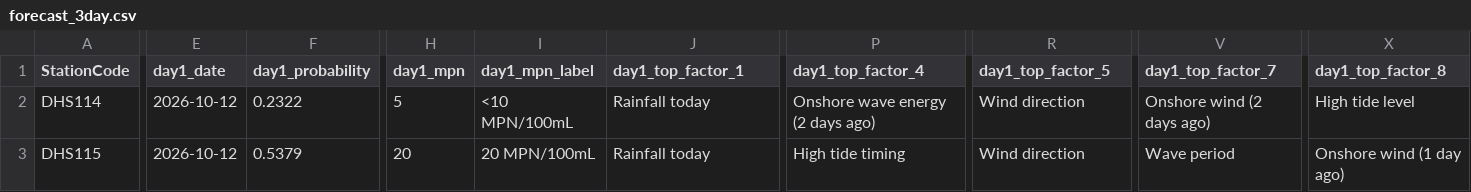
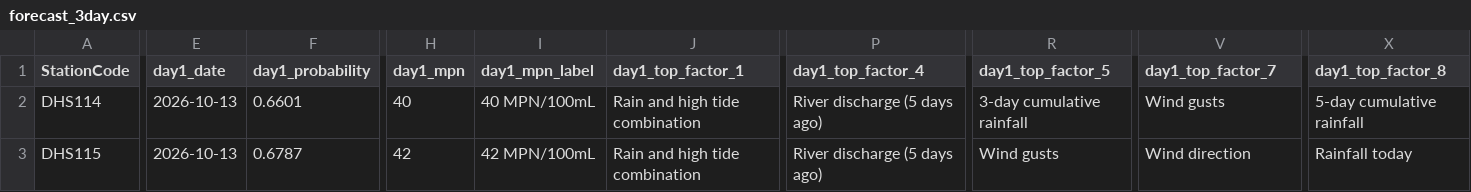
Before and after one commit to eymoney13/hermosa-pilot-dashboard, a CSV file: public/data/hermosa/forecast_3day.csv, drawn as a sheet; only a part is shown, gaps mark what is left out; the diff covers the shown part only; the diff names each change by its address in the sheet, - before the commit and + after, or states it on an @@ line.

```diff
--- a/public/data/hermosa/forecast_3day.csv
+++ b/public/data/hermosa/forecast_3day.csv
-E2:E3 (day1_date): 2026-10-12
+E2:E3 (day1_date): 2026-10-13
-F2 (day1_probability): 0.2322
+F2 (day1_probability): 0.6601
-H2 (day1_mpn): 5
+H2 (day1_mpn): 40
-I2 (day1_mpn_label): <10 MPN/100mL
+I2 (day1_mpn_label): 40 MPN/100mL
-J2:J3 (day1_top_factor_1): Rainfall today
+J2:J3 (day1_top_factor_1): Rain and high tide combination
-P2 (day1_top_factor_4): Onshore wave energy (2 days ago)
+P2 (day1_top_factor_4): River discharge (5 days ago)
-R2 (day1_top_factor_5): Wind direction
+R2 (day1_top_factor_5): 3-day cumulative rainfall
-V2 (day1_top_factor_7): Onshore wind (2 days ago)
+V2 (day1_top_factor_7): Wind gusts
-X2 (day1_top_factor_8): High tide level
+X2 (day1_top_factor_8): 5-day cumulative rainfall
-F3 (day1_probability): 0.5379
+F3 (day1_probability): 0.6787
-H3 (day1_mpn): 20
+H3 (day1_mpn): 42
-I3 (day1_mpn_label): 20 MPN/100mL
+I3 (day1_mpn_label): 42 MPN/100mL
-P3 (day1_top_factor_4): High tide timing
+P3 (day1_top_factor_4): River discharge (5 days ago)
-R3 (day1_top_factor_5): Wind direction
+R3 (day1_top_factor_5): Wind gusts
-V3 (day1_top_factor_7): Wave period
+V3 (day1_top_factor_7): Wind direction
-X3 (day1_top_factor_8): Onshore wind (1 day ago)
+X3 (day1_top_factor_8): Rainfall today
```
Also changed, not shown: 154 edited cells elsewhere in this file, public/data/hermosa/history_3day.csv, public/data/hermosa/nowcast_latest.csv.
